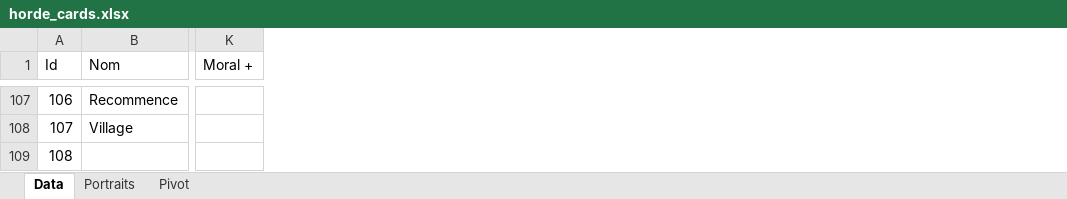
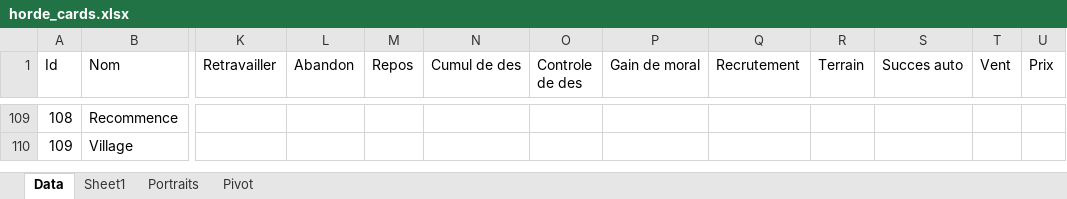
Before and after one commit to davidoliviersaban/windwalkers-cardgame, an Excel workbook: src/resources/horde_cards.xlsx, sheet Data, drawn as a sheet; only a part is shown, gaps mark what is left out; values as stored, in another font and other column widths than the file's, no borders; table styles not drawn; removed rows and columns are numbered as before the commit, all else as after; rows hold the shown columns only; the diff covers the shown part only; the diff names each change by its address in the sheet, - before the commit and + after, or states it on an @@ line.

```diff
--- a/src/resources/horde_cards.xlsx (sheet Data)
+++ b/src/resources/horde_cards.xlsx (sheet Data)
+sheet tab: Sheet1
-column K (Moral +), empty
+column K (Retravailler), empty
+column L (Abandon), empty
+column M (Repos), empty
+column N (Cumul de des), empty
+column O (Controle de des), empty
+column P (Gain de moral), empty
+column Q (Recrutement), empty
+column R (Terrain), empty
+column S (Succes auto), empty
+column T (Vent), empty
+column U (Prix), empty
@@ column A (Id) renumbered between rows 8 and 110 @@
-row 109: 108
```
Also changed, not shown: 37 added rows, 35 removed rows, 5 moved rows, 5 added columns, 30 edited cells and cell formats elsewhere in this sheet, sheet Pivot, 24 other files.
